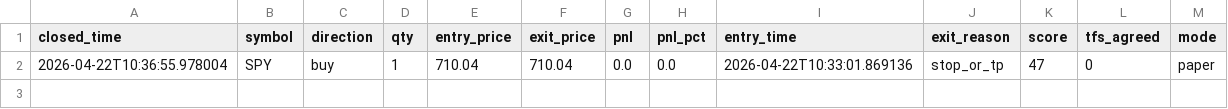
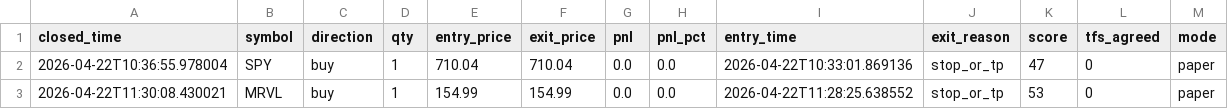
Before and after one commit to speedracer1186/Trading-Bot-Dashboard, a CSV file: session_paper_20260422.csv, drawn as a sheet; the diff names each change by its address in the sheet, - before the commit and + after, or states it on an @@ line.

Commit message:
bot: session results 20260422 11:32

```diff
--- a/session_paper_20260422.csv
+++ b/session_paper_20260422.csv
+row 3: 2026-04-22T11:30:08.430021 | MRVL | buy | 1 | 154.99 | 154.99 | 0.0 | 0.0 | 2026-04-22T11:28:25.638552 | stop_or_tp | 53 | 0 | paper
```
